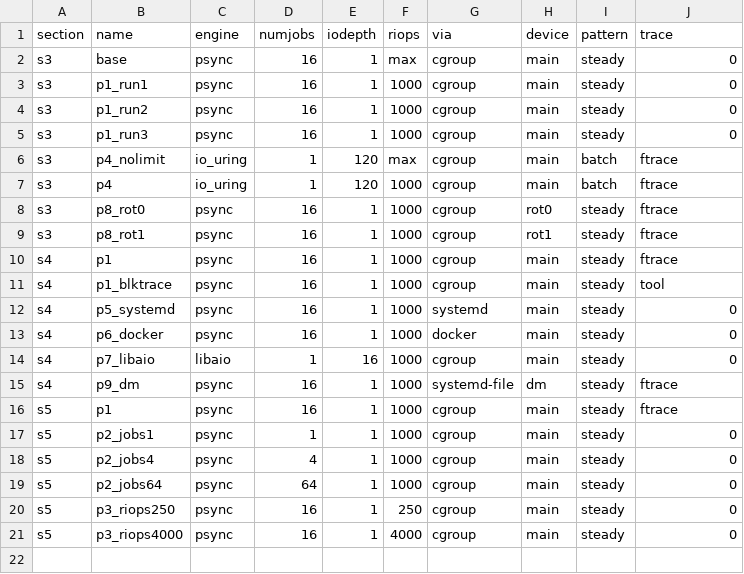
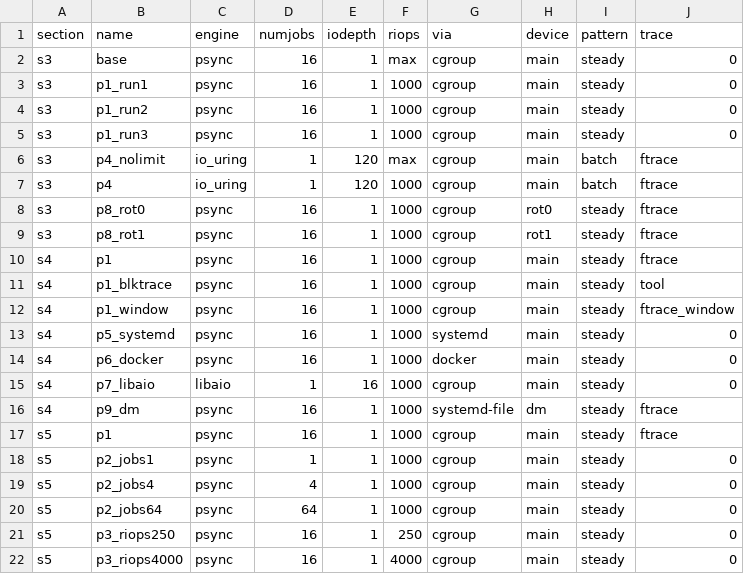
Before and after one commit to shinagawa-web/show-your-work, a TSV file: io-max-hidden-from-iostat/conditions.tsv, drawn as a sheet; the diff names each change by its address in the sheet, - before the commit and + after, or states it on an @@ line.

```diff
--- a/io-max-hidden-from-iostat/conditions.tsv
+++ b/io-max-hidden-from-iostat/conditions.tsv
+row 12: s4 | p1_window | psync | 16 | 1 | 1000 | cgroup | main | steady | ftrace_window
```
Also changed, not shown: 4 other files.
